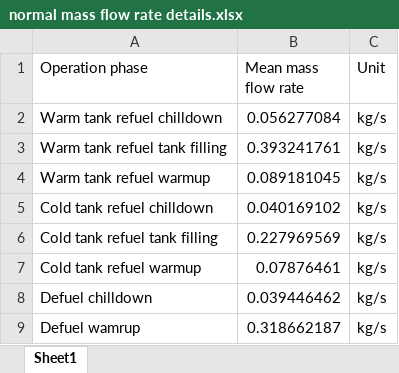
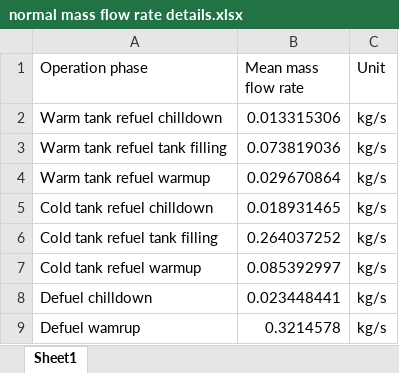
Before and after one commit to xdthegreat/LH2_Refuel_Model, an Excel workbook: Graphs/normal mass flow rate details.xlsx, sheet Sheet1, drawn as a sheet; values as stored, in another font and other column widths than the file's, no borders; the diff names each change by its address in the sheet, - before the commit and + after, or states it on an @@ line.

```diff
--- a/Graphs/normal mass flow rate details.xlsx (sheet Sheet1)
+++ b/Graphs/normal mass flow rate details.xlsx (sheet Sheet1)
-B2 (Mean mass flow rate): 0.056277084
+B2 (Mean mass flow rate): 0.013315306
-B3 (Mean mass flow rate): 0.393241761
+B3 (Mean mass flow rate): 0.073819036
-B4 (Mean mass flow rate): 0.089181045
+B4 (Mean mass flow rate): 0.029670864
-B5 (Mean mass flow rate): 0.040169102
+B5 (Mean mass flow rate): 0.018931465
-B6 (Mean mass flow rate): 0.227969569
+B6 (Mean mass flow rate): 0.264037252
-B7 (Mean mass flow rate): 0.07876461
+B7 (Mean mass flow rate): 0.085392997
-B8 (Mean mass flow rate): 0.039446462
+B8 (Mean mass flow rate): 0.023448441
-B9 (Mean mass flow rate): 0.318662187
+B9 (Mean mass flow rate): 0.3214578
```
Also changed, not shown: Graphs/normal flow rate details.xlsx, 57 other files.
